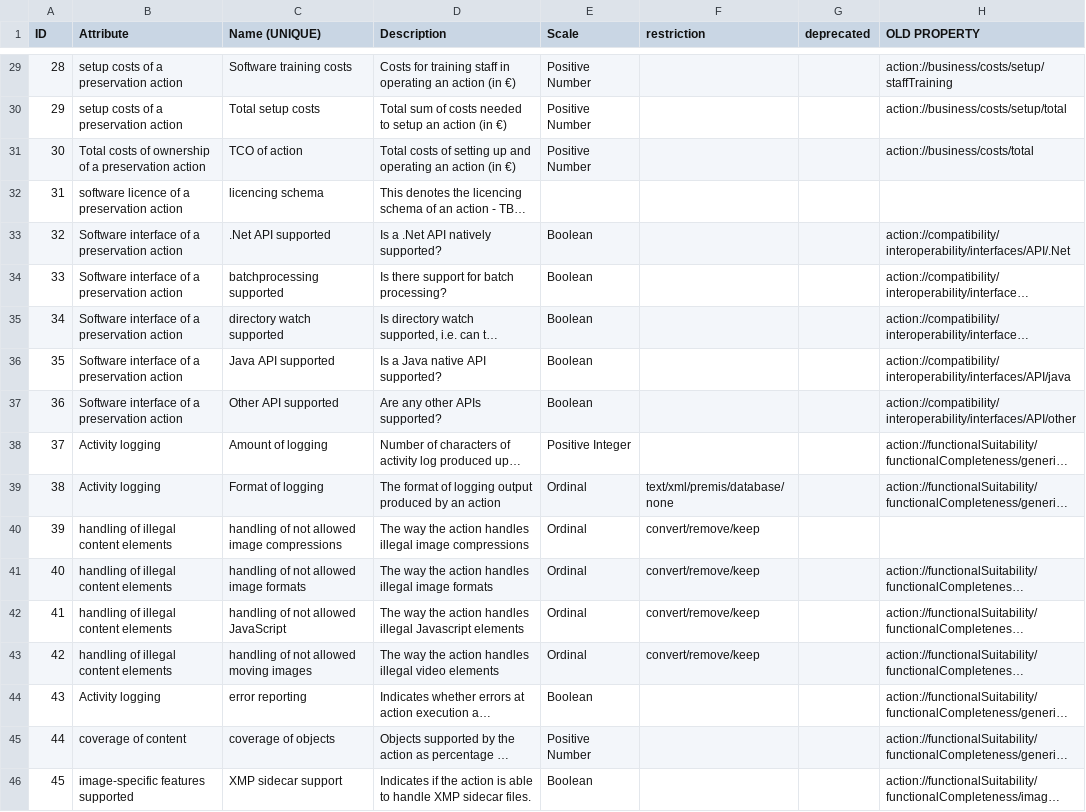
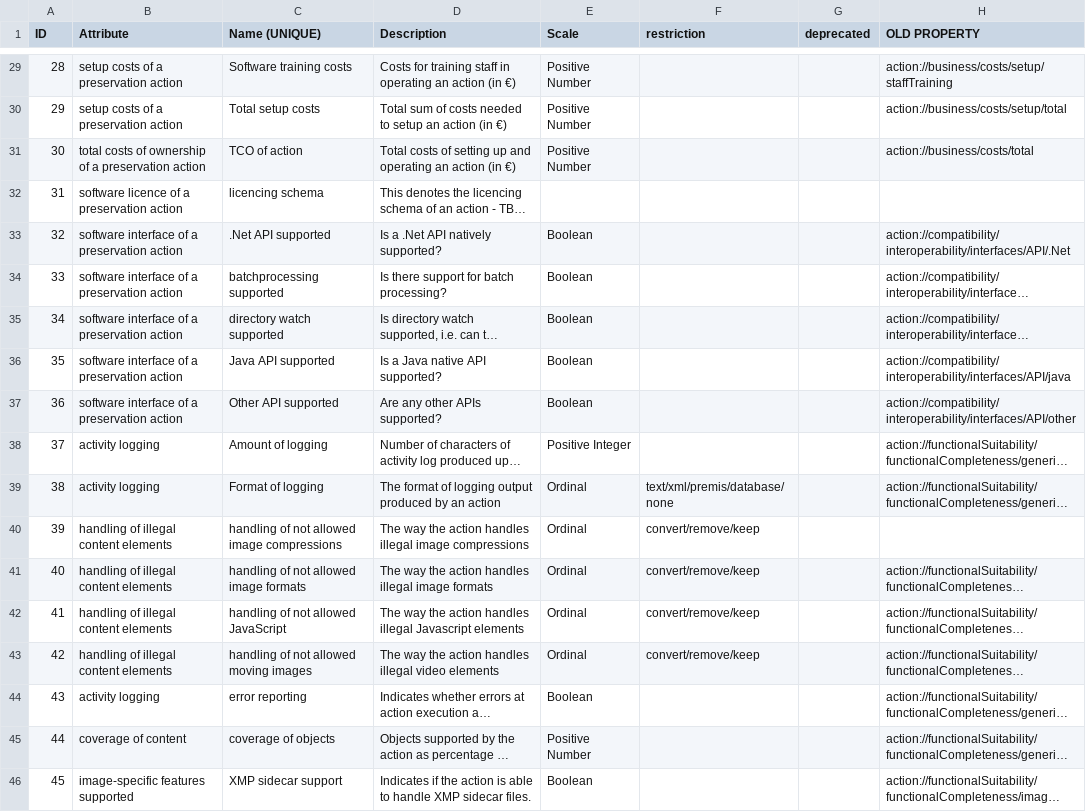
Before and after one commit to opf-labs/csvmod2rdf, a CSV file: src/main/resources/data/quality_measures.csv, drawn as a sheet; only a part is shown, gaps mark what is left out; long unchanged cells end in …; the diff covers the shown part only; the diff names each change by its address in the sheet, - before the commit and + after, or states it on an @@ line.

```diff
--- a/src/main/resources/data/quality_measures.csv
+++ b/src/main/resources/data/quality_measures.csv
-B31 (Attribute): Total costs of…
+B31 (Attribute): total costs of…
-B33:B37 (Attribute): Software interface of a preservation action
+B33:B37 (Attribute): software interface of a preservation action
-B38:B39 (Attribute): Activity logging
+B38:B39 (Attribute): activity logging
-B44 (Attribute): Activity logging
+B44 (Attribute): activity logging
```
Also changed, not shown: 3 added rows and 11 edited cells elsewhere in this file, src/main/resources/data/quality_attributes.csv, src/main/resources/data/quality_categories.csv, 6 other files.
